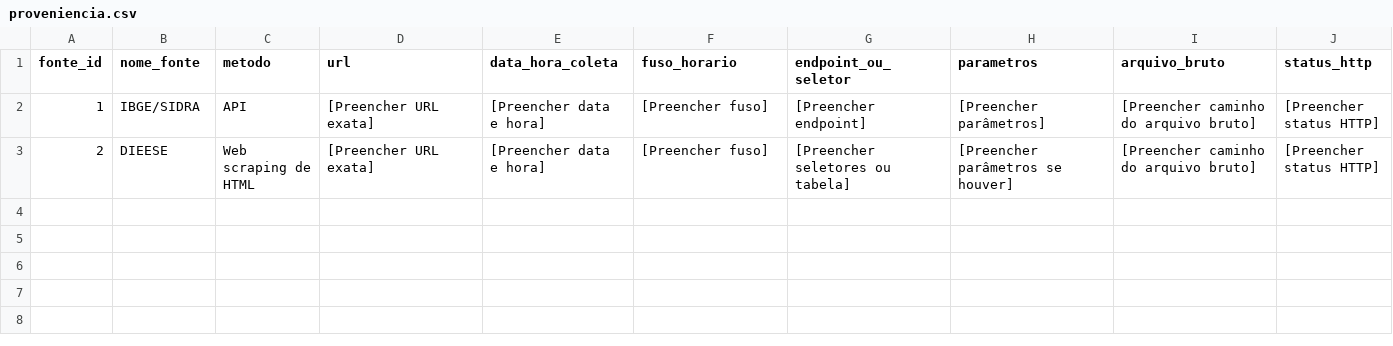
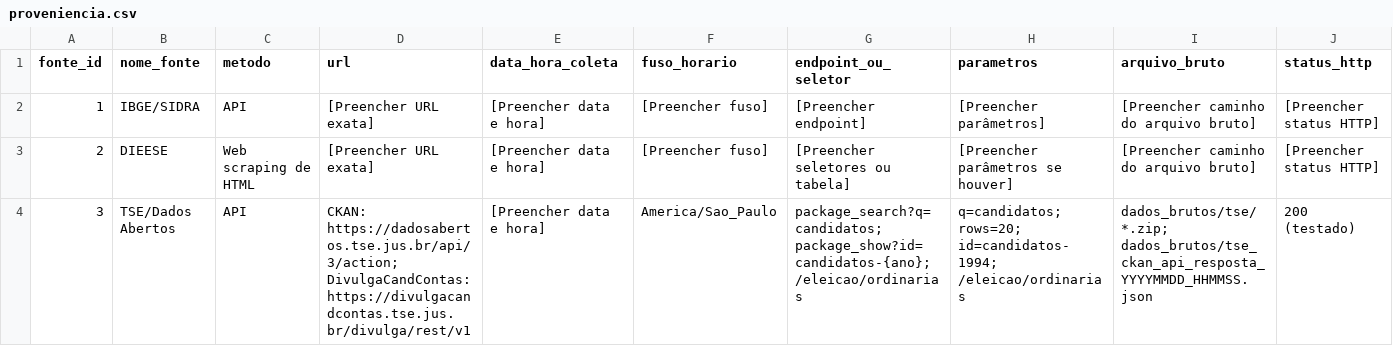
Before and after one commit to AdriellyTI/TP_1_Ciencia-de-Dados, a CSV file: projeto/documentacao/proveniencia.csv, drawn as a sheet; only a part is shown; rows hold the shown columns only; the diff names each change by its address in the sheet, - before the commit and + after, or states it on an @@ line.

Commit message:
feat: add TSE data source details to provenance documentation and enhance request handling in the notebook

```diff
--- a/projeto/documentacao/proveniencia.csv
+++ b/projeto/documentacao/proveniencia.csv
+row 4: 3 | TSE/Dados Abertos | API | CKAN: https://dadosabertos.tse.jus.br/api/3/action; DivulgaCandContas: https://divulgacandcontas.tse.jus.br/divulga/rest/v1 | [Preencher data e hora] | America/Sao_Paulo | package_search?q=candidatos; package_show?id=candidatos-{ano}; /eleicao/ordinarias | q=candidatos; rows=20; id=candidatos-1994; /eleicao/ordinarias | dados_brutos/tse/*.zip; dados_brutos/tse_ckan_api_resposta_YYYYMMDD_HHMMSS.json | 200 (testado)
```
Also changed, not shown: 1 other file.
